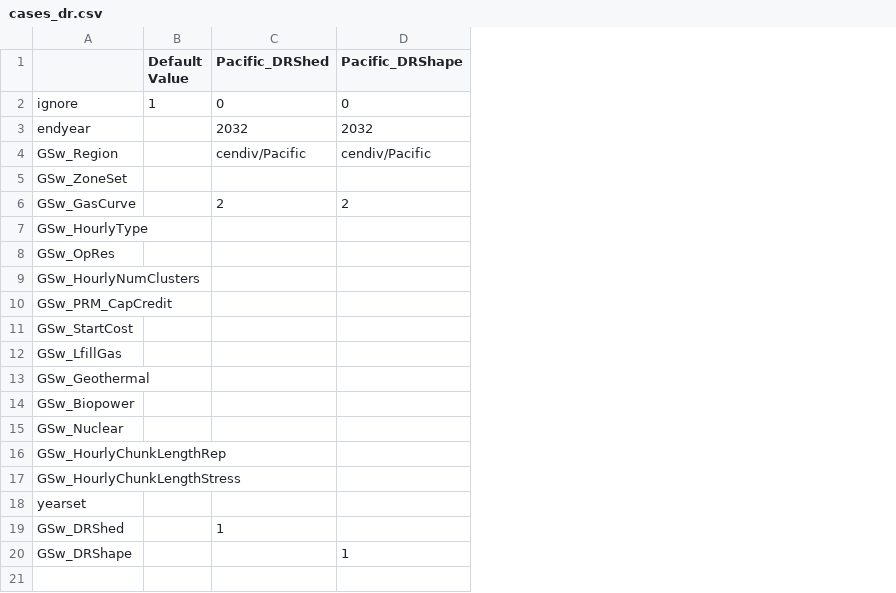
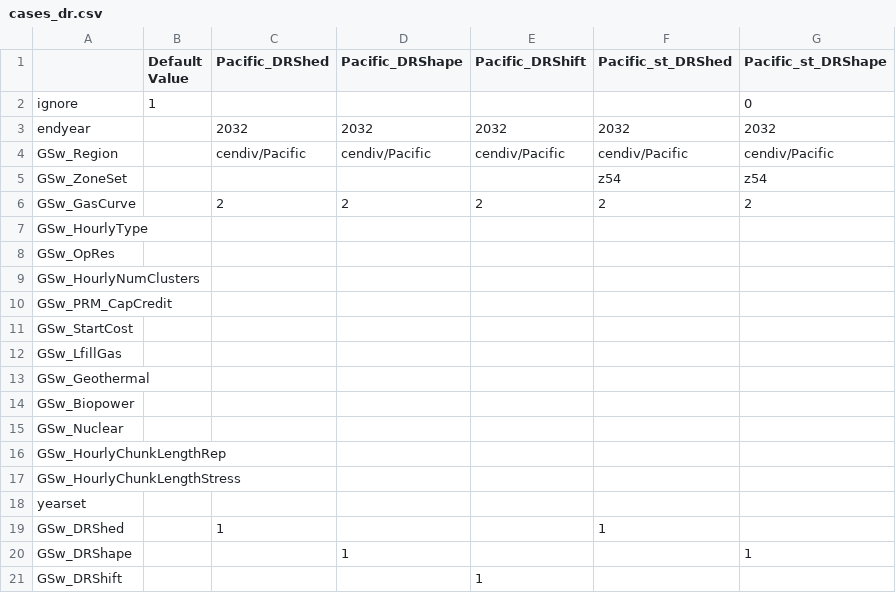
Before and after one commit to ReEDS-Model/ReEDS, a CSV file: cases_dr.csv, drawn as a sheet; the diff names each change by its address in the sheet, - before the commit and + after, or states it on an @@ line.

```diff
--- a/cases_dr.csv
+++ b/cases_dr.csv
+column E (Pacific_DRShift), rows 3-6: 2032 | cendiv/Pacific |  | 2
+column F (Pacific_st_DRShed), rows 3-19: 2032 | cendiv/Pacific | z54 | 2 |  |  |  |  |  |  |  |  |  |  |  |  | 1
+column G (Pacific_st_DRShape), rows 2-20: 0 | 2032 | cendiv/Pacific | z54 | 2 |  |  |  |  |  |  |  |  |  |  |  |  |  | 1
-C2 (Pacific_DRShed): 0
+C2 (Pacific_DRShed): (empty)
-D2 (Pacific_DRShape): 0
+D2 (Pacific_DRShape): (empty)
+row 21: GSw_DRShift |  |  |  | 1
```
Also changed, not shown: 3 other files.
